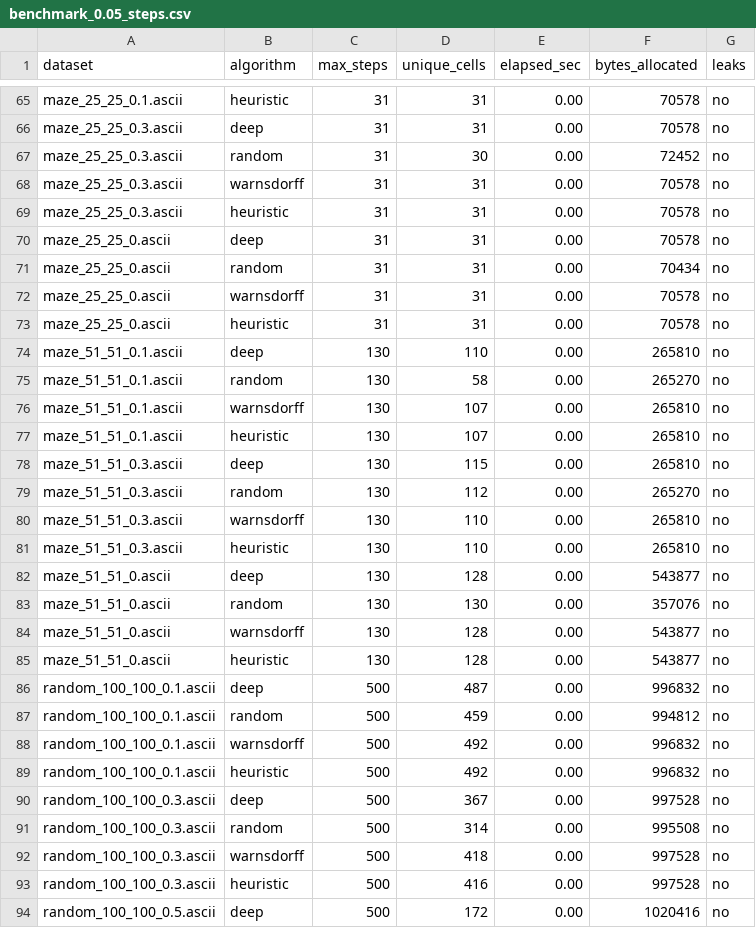
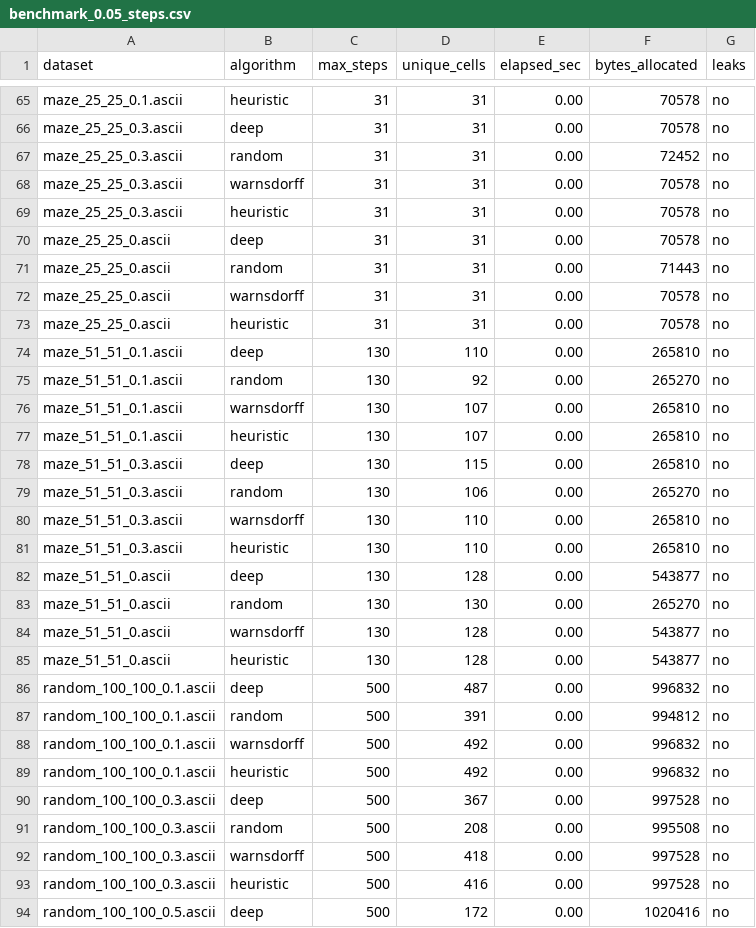
Before and after one commit to maciejbazela/grid-coverage, a CSV file: results/benchmark_0.05_steps.csv, drawn as a sheet; only a part is shown, gaps mark what is left out; the diff covers the shown part only.

```diff
--- a/results/benchmark_0.05_steps.csv
+++ b/results/benchmark_0.05_steps.csv
@@ -66,3 +66,3 @@ maze_25_25_0.1.ascii;heuristic;31;31;0.00;70578;no
 maze_25_25_0.3.ascii;deep;31;31;0.00;70578;no
-maze_25_25_0.3.ascii;random;31;30;0.00;72452;no
+maze_25_25_0.3.ascii;random;31;31;0.00;72452;no
 maze_25_25_0.3.ascii;warnsdorff;31;31;0.00;70578;no
@@ -70,3 +70,3 @@ maze_25_25_0.3.ascii;heuristic;31;31;0.00;70578;no
 maze_25_25_0.ascii;deep;31;31;0.00;70578;no
-maze_25_25_0.ascii;random;31;31;0.00;70434;no
+maze_25_25_0.ascii;random;31;31;0.00;71443;no
 maze_25_25_0.ascii;warnsdorff;31;31;0.00;70578;no
@@ -74,3 +74,3 @@ maze_25_25_0.ascii;heuristic;31;31;0.00;70578;no
 maze_51_51_0.1.ascii;deep;130;110;0.00;265810;no
-maze_51_51_0.1.ascii;random;130;58;0.00;265270;no
+maze_51_51_0.1.ascii;random;130;92;0.00;265270;no
 maze_51_51_0.1.ascii;warnsdorff;130;107;0.00;265810;no
@@ -78,3 +78,3 @@ maze_51_51_0.1.ascii;heuristic;130;107;0.00;265810;no
 maze_51_51_0.3.ascii;deep;130;115;0.00;265810;no
-maze_51_51_0.3.ascii;random;130;112;0.00;265270;no
+maze_51_51_0.3.ascii;random;130;106;0.00;265270;no
 maze_51_51_0.3.ascii;warnsdorff;130;110;0.00;265810;no
@@ -82,3 +82,3 @@ maze_51_51_0.3.ascii;heuristic;130;110;0.00;265810;no
 maze_51_51_0.ascii;deep;130;128;0.00;543877;no
-maze_51_51_0.ascii;random;130;130;0.00;357076;no
+maze_51_51_0.ascii;random;130;130;0.00;265270;no
 maze_51_51_0.ascii;warnsdorff;130;128;0.00;543877;no
@@ -86,3 +86,3 @@ maze_51_51_0.ascii;heuristic;130;128;0.00;543877;no
 random_100_100_0.1.ascii;deep;500;487;0.00;996832;no
-random_100_100_0.1.ascii;random;500;459;0.00;994812;no
+random_100_100_0.1.ascii;random;500;391;0.00;994812;no
 random_100_100_0.1.ascii;warnsdorff;500;492;0.00;996832;no
@@ -90,3 +90,3 @@ random_100_100_0.1.ascii;heuristic;500;492;0.00;996832;no
 random_100_100_0.3.ascii;deep;500;367;0.00;997528;no
-random_100_100_0.3.ascii;random;500;314;0.00;995508;no
+random_100_100_0.3.ascii;random;500;208;0.00;995508;no
 random_100_100_0.3.ascii;warnsdorff;500;418;0.00;997528;no
```
Also changed, not shown: 24 edited cells elsewhere in this file, results/benchmark_0.15_steps.csv, results/benchmark_0.25_steps.csv, 9 other files.
